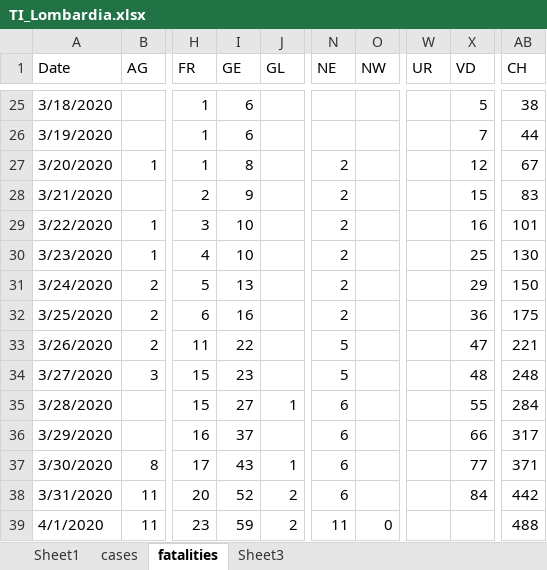
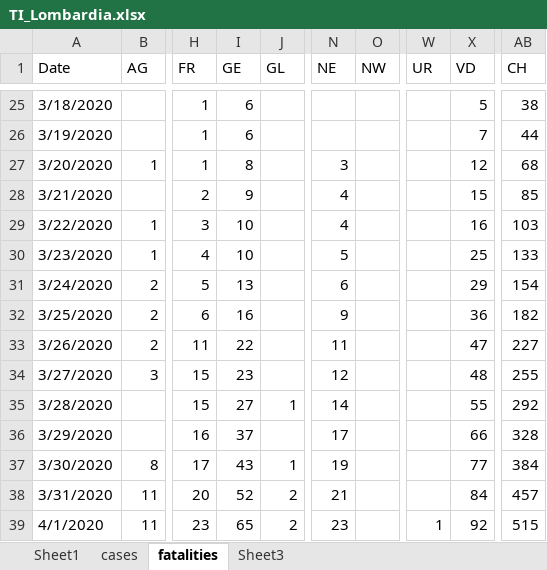
Before and after one commit to moi96/COVID19, an Excel workbook: TI_Lombardia.xlsx, sheet fatalities, drawn as a sheet; only a part is shown, gaps mark what is left out; values as stored, in another font and other column widths than the file's, no cell formats; the diff covers the shown part only; the diff names each change by its address in the sheet, - before the commit and + after, or states it on an @@ line.

```diff
--- a/TI_Lombardia.xlsx (sheet fatalities)
+++ b/TI_Lombardia.xlsx (sheet fatalities)
-N27 (NE): 2
+N27 (NE): 3
-AB27 (CH): 67
+AB27 (CH): 68
-N28:N29 (NE): 2
+N28:N29 (NE): 4
-AB28 (CH): 83
+AB28 (CH): 85
-AB29 (CH): 101
+AB29 (CH): 103
-N30 (NE): 2
+N30 (NE): 5
-AB30 (CH): 130
+AB30 (CH): 133
-N31 (NE): 2
+N31 (NE): 6
-AB31 (CH): 150
+AB31 (CH): 154
-N32 (NE): 2
+N32 (NE): 9
-AB32 (CH): 175
+AB32 (CH): 182
-N33 (NE): 5
+N33 (NE): 11
-AB33 (CH): 221
+AB33 (CH): 227
-N34 (NE): 5
+N34 (NE): 12
-AB34 (CH): 248
+AB34 (CH): 255
-N35 (NE): 6
+N35 (NE): 14
-AB35 (CH): 284
+AB35 (CH): 292
-N36 (NE): 6
+N36 (NE): 17
-AB36 (CH): 317
+AB36 (CH): 328
-N37 (NE): 6
+N37 (NE): 19
-AB37 (CH): 371
+AB37 (CH): 384
-N38 (NE): 6
+N38 (NE): 21
-AB38 (CH): 442
+AB38 (CH): 457
-I39 (GE): 59
+I39 (GE): 65
-N39 (NE): 11
+N39 (NE): 23
-O39 (NW): 0
+O39 (NW): (empty)
-W39 (UR): (empty)
+W39 (UR): 1
-X39 (VD): (empty)
+X39 (VD): 92
-AB39 (CH): 488
+AB39 (CH): 515
```
Also changed, not shown: 1 added row and 5 edited cells elsewhere in this sheet, sheet cases, sheet Sheet1, cell formats, formulas that keep their value, 2 other files.
